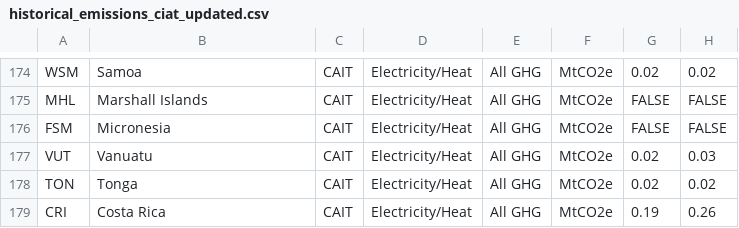
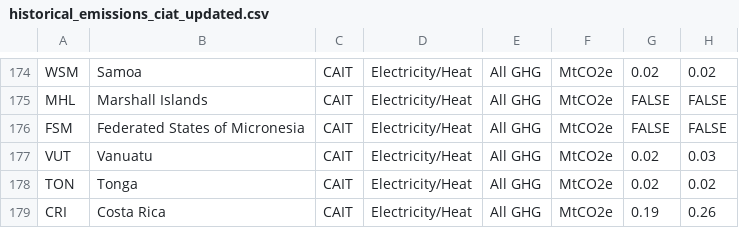
Before and after one commit to sdga2023/data-goal-07, a CSV file: input/historical_emissions_ciat_updated.csv, drawn as a sheet; only a part is shown, gaps mark what is left out; the diff names each change by its address in the sheet, - before the commit and + after, or states it on an @@ line.

Commit message:
full name micronesia

```diff
--- a/input/historical_emissions_ciat_updated.csv
+++ b/input/historical_emissions_ciat_updated.csv
-B176: Micronesia
+B176: Federated States of Micronesia
```
